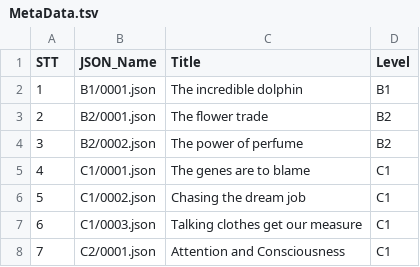
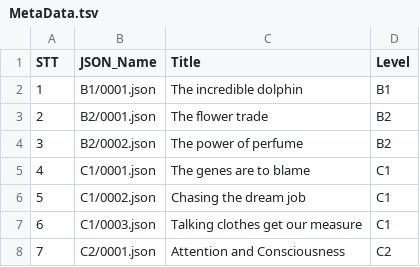
Before and after one commit to Nha-cua-Cao/ENG-learning-tools, a TSV file: DeepRead/MetaData.tsv, drawn as a sheet.

Commit message:
DeepRead: Fix level

```diff
--- a/DeepRead/MetaData.tsv
+++ b/DeepRead/MetaData.tsv
@@ -7,2 +7,2 @@ STT	JSON_Name	Title	Level
 6	C1/0003.json	Talking clothes get our measure	C1
-7	C2/0001.json	Attention and Consciousness	C1
+7	C2/0001.json	Attention and Consciousness	C2
```
